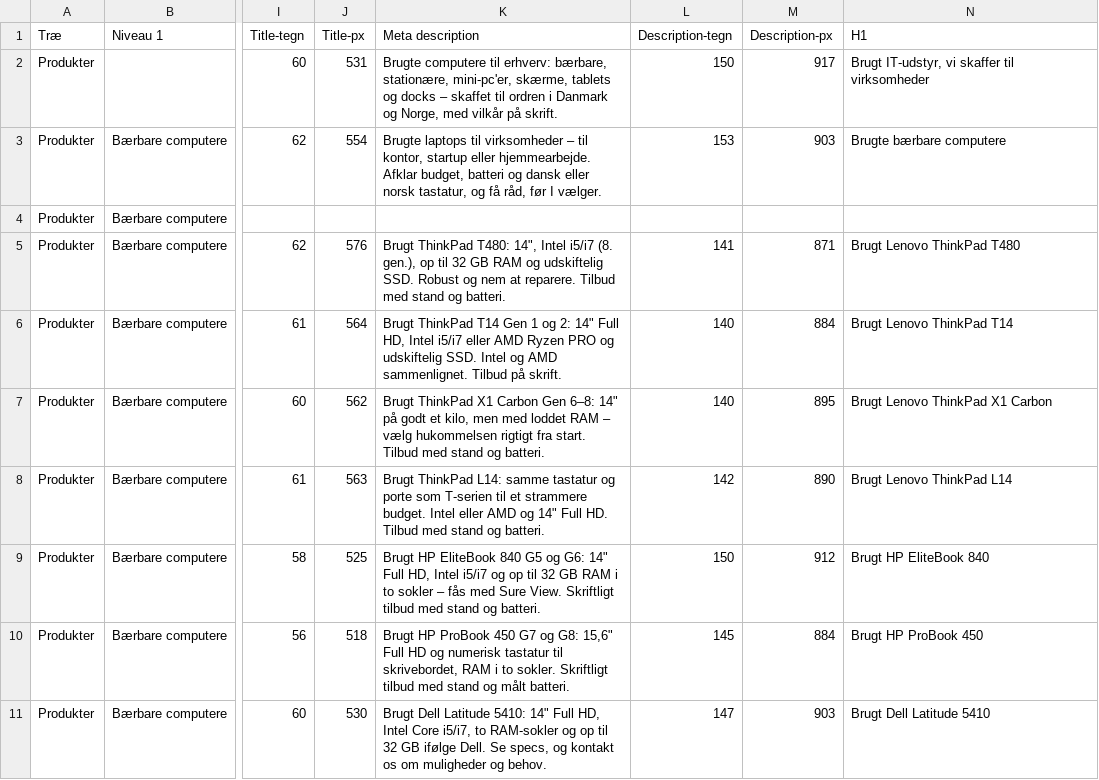
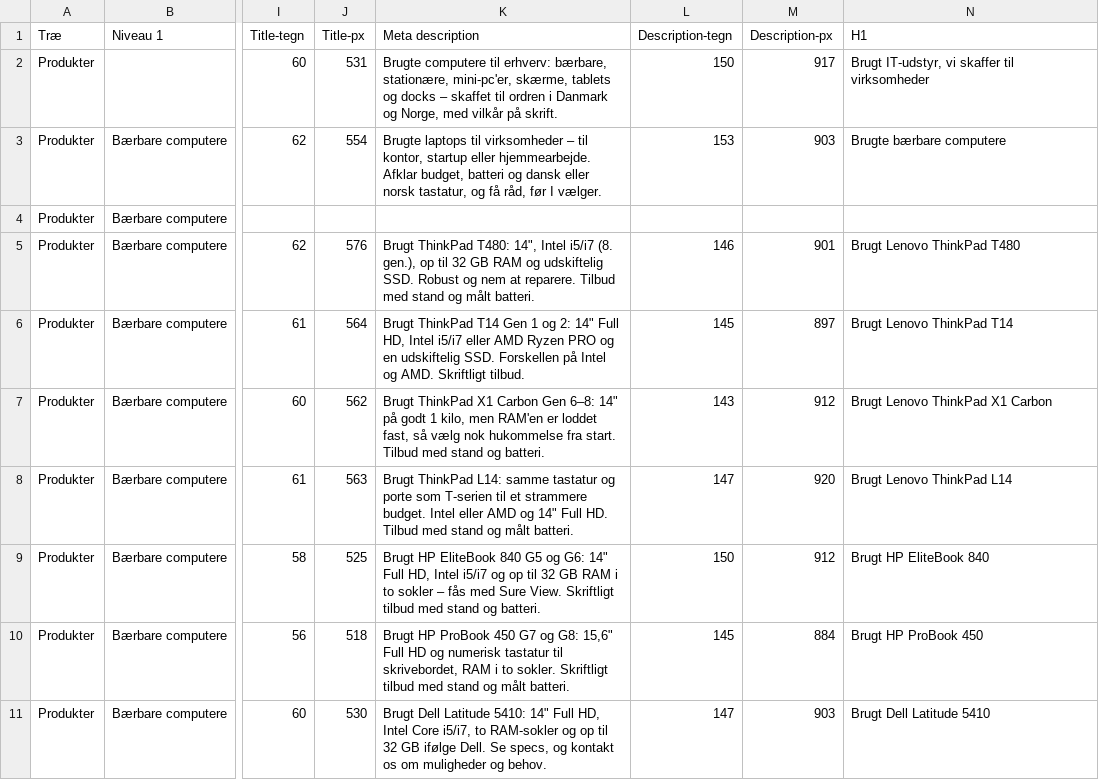
Before and after one commit to alirezadk2016/kestro, a CSV file: docs/seo-pillar-cluster.csv, drawn as a sheet; only a part is shown, gaps mark what is left out; the diff covers the shown part only; the diff names each change by its address in the sheet, - before the commit and + after, or states it on an @@ line.

```diff
--- a/docs/seo-pillar-cluster.csv
+++ b/docs/seo-pillar-cluster.csv
-K5 (Meta description): …stand og batteri.
+K5 (Meta description): …stand og målt batteri.
-L5 (Description-tegn): 141
+L5 (Description-tegn): 146
-M5 (Description-px): 871
+M5 (Description-px): 901
-K6 (Meta description): …PRO og udskiftelig SSD. Intel og AMD sammenlignet. Tilbud på skrift.
+K6 (Meta description): …PRO og en udskiftelig SSD. Forskellen på Intel og AMD. Skriftligt tilbud.
-L6 (Description-tegn): 140
+L6 (Description-tegn): 145
-M6 (Description-px): 884
+M6 (Description-px): 897
-K7 (Meta description): …på godt et kilo, men med loddet RAM – vælg hukommelsen rigtigt fra start.…
+K7 (Meta description): …på godt 1 kilo, men RAM'en er loddet fast, så vælg nok hukommelse fra start.…
-L7 (Description-tegn): 140
+L7 (Description-tegn): 143
-M7 (Description-px): 895
+M7 (Description-px): 912
-K8 (Meta description): …stand og batteri.
+K8 (Meta description): …stand og målt batteri.
-L8 (Description-tegn): 142
+L8 (Description-tegn): 147
-M8 (Description-px): 890
+M8 (Description-px): 920
```
Also changed, not shown: 81 edited cells elsewhere in this file, docs/seo-internal-links.csv, 1 other file.
